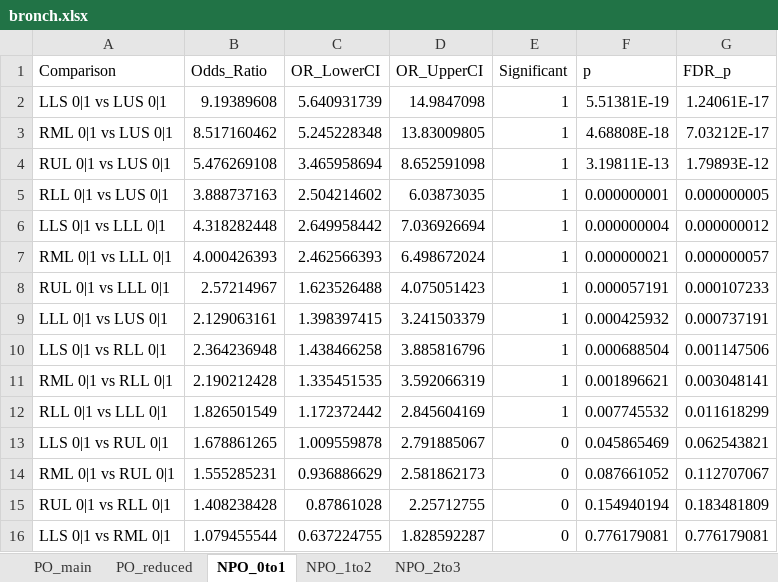
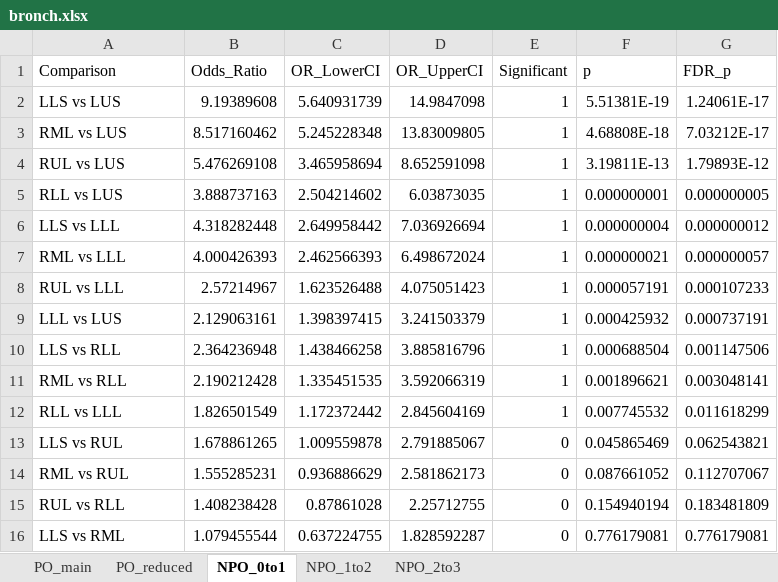
Before and after one commit to ebosko/BIOS-Thesis, an Excel workbook: Reports/Lobewise Comparisons/ResultsFinal/bronch.xlsx, sheet NPO_0to1, drawn as a sheet; values as stored, in another font and other column widths than the file's, no borders; the diff names each change by its address in the sheet, - before the commit and + after, or states it on an @@ line.

```diff
--- a/Reports/Lobewise Comparisons/ResultsFinal/bronch.xlsx (sheet NPO_0to1)
+++ b/Reports/Lobewise Comparisons/ResultsFinal/bronch.xlsx (sheet NPO_0to1)
-A2 (Comparison): LLS 0|1 vs LUS 0|1
+A2 (Comparison): LLS vs LUS
-A3 (Comparison): RML 0|1 vs LUS 0|1
+A3 (Comparison): RML vs LUS
-A4 (Comparison): RUL 0|1 vs LUS 0|1
+A4 (Comparison): RUL vs LUS
-A5 (Comparison): RLL 0|1 vs LUS 0|1
+A5 (Comparison): RLL vs LUS
-A6 (Comparison): LLS 0|1 vs LLL 0|1
+A6 (Comparison): LLS vs LLL
-A7 (Comparison): RML 0|1 vs LLL 0|1
+A7 (Comparison): RML vs LLL
-A8 (Comparison): RUL 0|1 vs LLL 0|1
+A8 (Comparison): RUL vs LLL
-A9 (Comparison): LLL 0|1 vs LUS 0|1
+A9 (Comparison): LLL vs LUS
-A10 (Comparison): LLS 0|1 vs RLL 0|1
+A10 (Comparison): LLS vs RLL
-A11 (Comparison): RML 0|1 vs RLL 0|1
+A11 (Comparison): RML vs RLL
-A12 (Comparison): RLL 0|1 vs LLL 0|1
+A12 (Comparison): RLL vs LLL
-A13 (Comparison): LLS 0|1 vs RUL 0|1
+A13 (Comparison): LLS vs RUL
-A14 (Comparison): RML 0|1 vs RUL 0|1
+A14 (Comparison): RML vs RUL
-A15 (Comparison): RUL 0|1 vs RLL 0|1
+A15 (Comparison): RUL vs RLL
-A16 (Comparison): LLS 0|1 vs RML 0|1
+A16 (Comparison): LLS vs RML
```
Also changed, not shown: sheet NPO_2to3, sheet NPO_1to2, Reports/Lobewise Comparisons/ResultsFinal/Combined_OR_Table.xlsx, Reports/Lobewise Comparisons/ResultsFinal/atel.xlsx, 30 other files.
